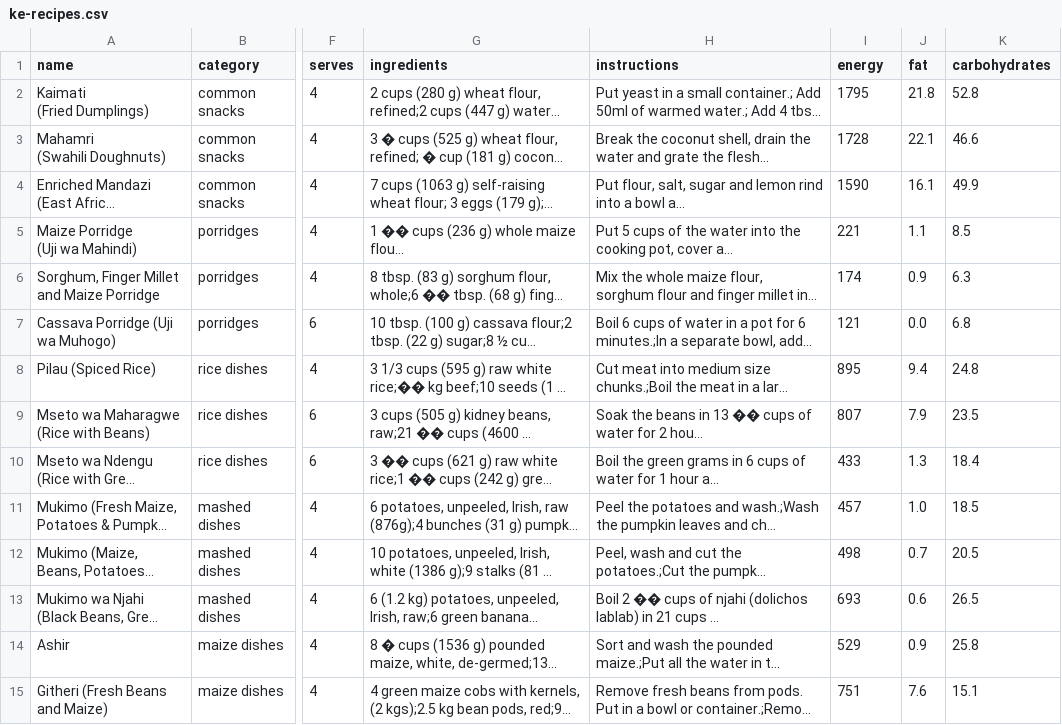
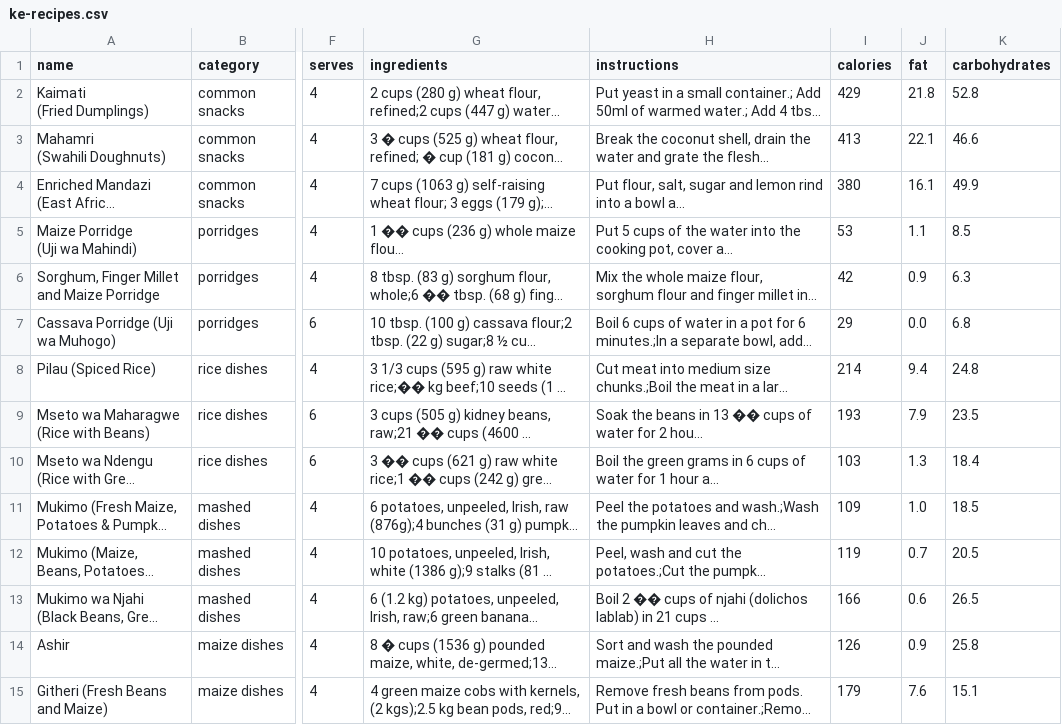
Before and after one commit to Nabcellent/nutrivore-ml, a CSV file: data/ke-recipes.csv, drawn as a sheet; only a part is shown, gaps mark what is left out; long unchanged cells end in …; the diff covers the shown part only; the diff names each change by its address in the sheet, - before the commit and + after, or states it on an @@ line.

Commit message:
Changes energy column to calories in ke recipe
Signed-off-by: nabcellent <nabcellent.dev@gmail.com>

```diff
--- a/data/ke-recipes.csv
+++ b/data/ke-recipes.csv
-I1: energy
+I1: calories
-I2 (calories): 1795
+I2 (calories): 429
-I3 (calories): 1728
+I3 (calories): 413
-I4 (calories): 1590
+I4 (calories): 380
-I5 (calories): 221
+I5 (calories): 53
-I6 (calories): 174
+I6 (calories): 42
-I7 (calories): 121
+I7 (calories): 29
-I8 (calories): 895
+I8 (calories): 214
-I9 (calories): 807
+I9 (calories): 193
-I10 (calories): 433
+I10 (calories): 103
-I11 (calories): 457
+I11 (calories): 109
-I12 (calories): 498
+I12 (calories): 119
-I13 (calories): 693
+I13 (calories): 166
-I14 (calories): 529
+I14 (calories): 126
-I15 (calories): 751
+I15 (calories): 179
```
Also changed, not shown: 33 edited cells elsewhere in this file, 5 other files.
